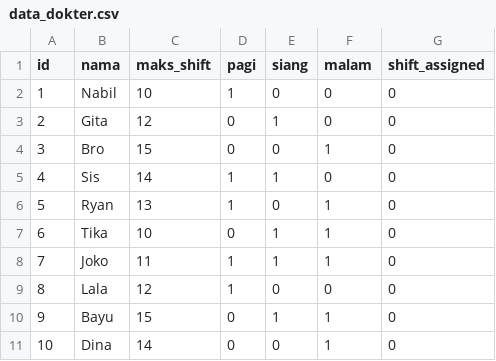
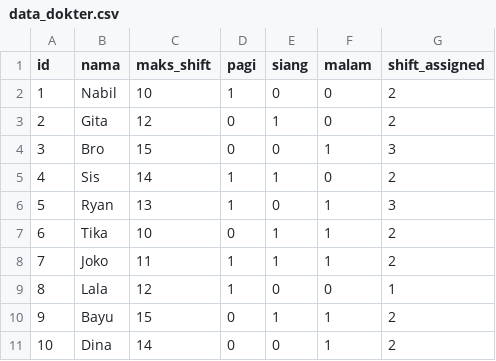
Before and after one commit to 13223033/TubesPMP, a CSV file: data_dokter.csv, drawn as a sheet.

```diff
--- a/data_dokter.csv
+++ b/data_dokter.csv
@@ -1,11 +1,11 @@
 id,nama,maks_shift,pagi,siang,malam,shift_assigned
-1,Nabil,10,1,0,0,0
-2,Gita,12,0,1,0,0
-3,Bro,15,0,0,1,0
-4,Sis,14,1,1,0,0
-5,Ryan,13,1,0,1,0
-6,Tika,10,0,1,1,0
-7,Joko,11,1,1,1,0
-8,Lala,12,1,0,0,0
-9,Bayu,15,0,1,1,0
-10,Dina,14,0,0,1,0
+1,Nabil,10,1,0,0,2
+2,Gita,12,0,1,0,2
+3,Bro,15,0,0,1,3
+4,Sis,14,1,1,0,2
+5,Ryan,13,1,0,1,3
+6,Tika,10,0,1,1,2
+7,Joko,11,1,1,1,2
+8,Lala,12,1,0,0,1
+9,Bayu,15,0,1,1,2
+10,Dina,14,0,0,1,2
```
Also changed, not shown: 1 other file.
